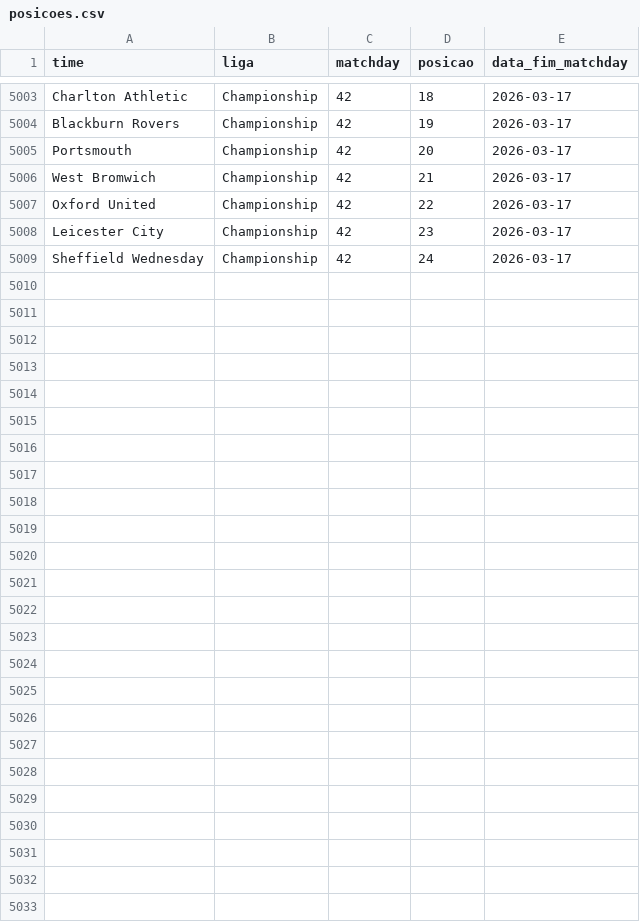
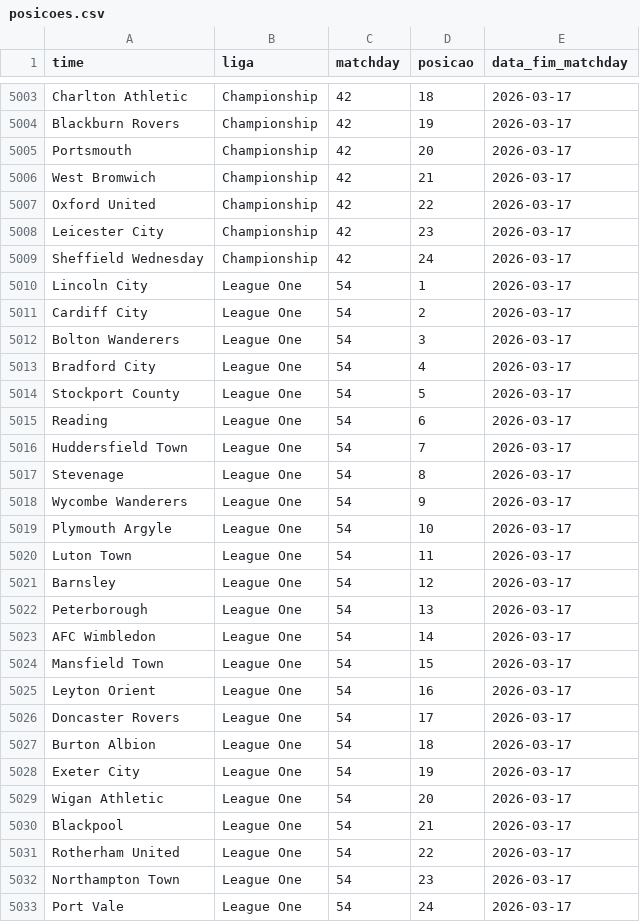
Before and after one commit to AlexTorres10/bbi-placares, a CSV file: data/posicoes.csv, drawn as a sheet; only a part is shown, gaps mark what is left out; the diff names each change by its address in the sheet, - before the commit and + after, or states it on an @@ line.

Commit message:
League One — (2026-03-17)

```diff
--- a/data/posicoes.csv
+++ b/data/posicoes.csv
+row 5010: Lincoln City | League One | 54 | 1 | 2026-03-17
+row 5011: Cardiff City | League One | 54 | 2 | 2026-03-17
+row 5012: Bolton Wanderers | League One | 54 | 3 | 2026-03-17
+row 5013: Bradford City | League One | 54 | 4 | 2026-03-17
+row 5014: Stockport County | League One | 54 | 5 | 2026-03-17
+row 5015: Reading | League One | 54 | 6 | 2026-03-17
+row 5016: Huddersfield Town | League One | 54 | 7 | 2026-03-17
+row 5017: Stevenage | League One | 54 | 8 | 2026-03-17
+row 5018: Wycombe Wanderers | League One | 54 | 9 | 2026-03-17
+row 5019: Plymouth Argyle | League One | 54 | 10 | 2026-03-17
+row 5020: Luton Town | League One | 54 | 11 | 2026-03-17
+row 5021: Barnsley | League One | 54 | 12 | 2026-03-17
+row 5022: Peterborough | League One | 54 | 13 | 2026-03-17
+row 5023: AFC Wimbledon | League One | 54 | 14 | 2026-03-17
+row 5024: Mansfield Town | League One | 54 | 15 | 2026-03-17
+row 5025: Leyton Orient | League One | 54 | 16 | 2026-03-17
+row 5026: Doncaster Rovers | League One | 54 | 17 | 2026-03-17
+row 5027: Burton Albion | League One | 54 | 18 | 2026-03-17
+row 5028: Exeter City | League One | 54 | 19 | 2026-03-17
+row 5029: Wigan Athletic | League One | 54 | 20 | 2026-03-17
+row 5030: Blackpool | League One | 54 | 21 | 2026-03-17
+row 5031: Rotherham United | League One | 54 | 22 | 2026-03-17
+row 5032: Northampton Town | League One | 54 | 23 | 2026-03-17
+row 5033: Port Vale | League One | 54 | 24 | 2026-03-17
```
Also changed, not shown: data/historico.csv, 1 other file.
